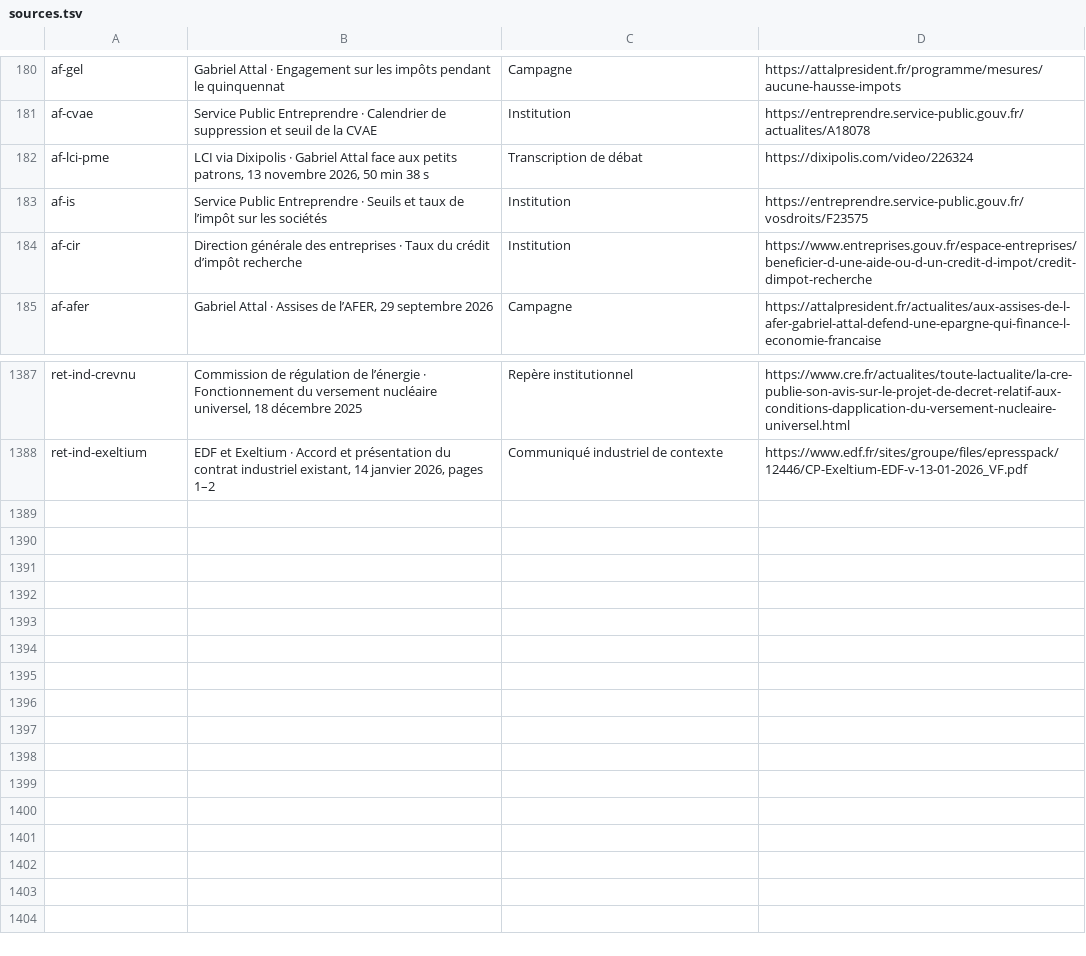
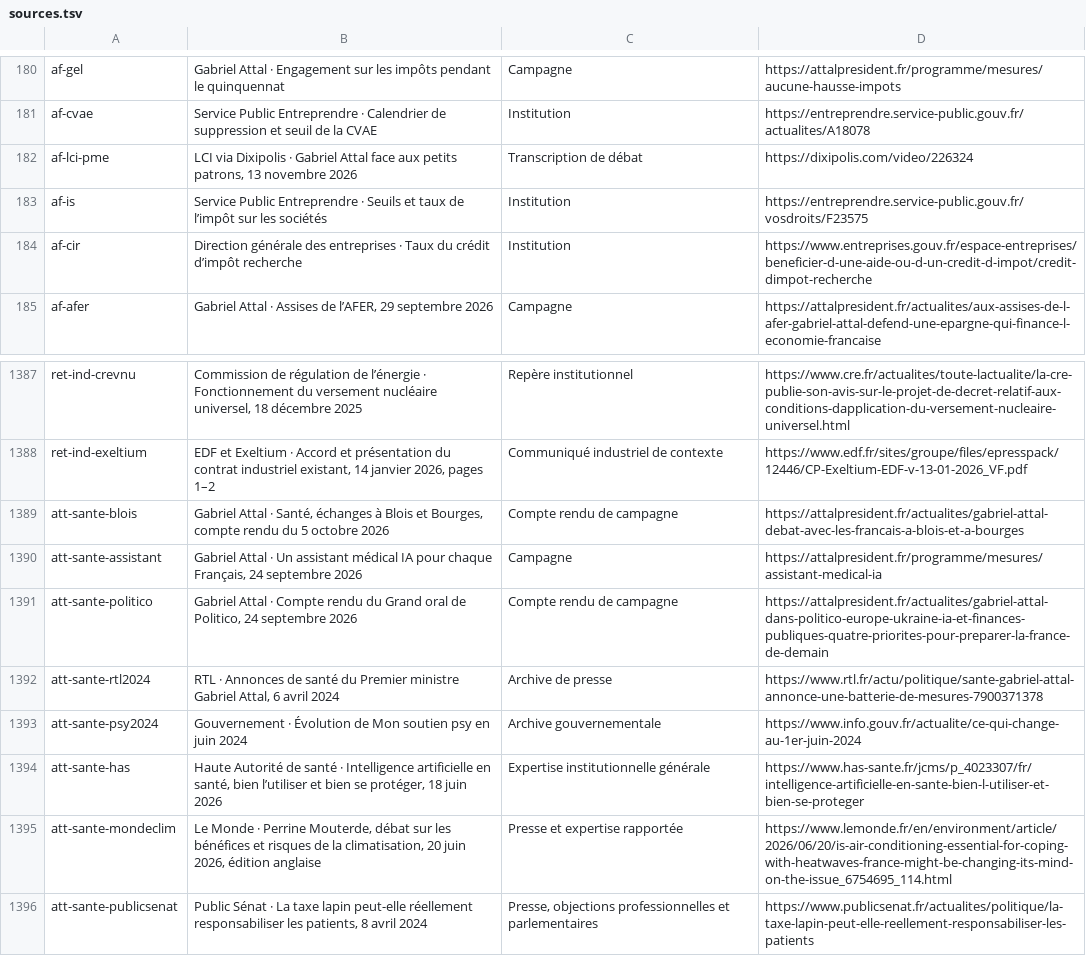
Before and after one commit to adrienconrath/pourquivoter, a TSV file: data/sources.tsv, drawn as a sheet; only a part is shown, gaps mark what is left out.

Commit message:
Approfondir santé Attal formation accès soins IA et comptes sociaux

```diff
--- a/data/sources.tsv
+++ b/data/sources.tsv
@@ -181,3 +181,3 @@ af-gel|Gabriel Attal · Engagement sur les impôts pendant le quinquennat|Campag
 af-cvae|Service Public Entreprendre · Calendrier de suppression et seuil de la CVAE|Institution|https://entreprendre.service-public.gouv.fr/actualites/A18078
-af-lci-pme|LCI via Dixipolis · Gabriel Attal face aux petits patrons, 13 novembre 2026, 50 min 38 s|Transcription de débat|https://dixipolis.com/video/226324
+af-lci-pme|LCI via Dixipolis · Gabriel Attal face aux petits patrons, 13 novembre 2026|Transcription de débat|https://dixipolis.com/video/226324
 af-is|Service Public Entreprendre · Seuils et taux de l’impôt sur les sociétés|Institution|https://entreprendre.service-public.gouv.fr/vosdroits/F23575
@@ -1388 +1388,9 @@ ret-ind-crevnu|Commission de régulation de l’énergie · Fonctionnement du ve
 ret-ind-exeltium|EDF et Exeltium · Accord et présentation du contrat industriel existant, 14 janvier 2026, pages 1–2|Communiqué industriel de contexte|https://www.edf.fr/sites/groupe/files/epresspack/12446/CP-Exeltium-EDF-v-13-01-2026_VF.pdf
+att-sante-blois|Gabriel Attal · Santé, échanges à Blois et Bourges, compte rendu du 5 octobre 2026|Compte rendu de campagne|https://attalpresident.fr/actualites/gabriel-attal-debat-avec-les-francais-a-blois-et-a-bourges
+att-sante-assistant|Gabriel Attal · Un assistant médical IA pour chaque Français, 24 septembre 2026|Campagne|https://attalpresident.fr/programme/mesures/assistant-medical-ia
+att-sante-politico|Gabriel Attal · Compte rendu du Grand oral de Politico, 24 septembre 2026|Compte rendu de campagne|https://attalpresident.fr/actualites/gabriel-attal-dans-politico-europe-ukraine-ia-et-finances-publiques-quatre-priorites-pour-preparer-la-france-de-demain
+att-sante-rtl2024|RTL · Annonces de santé du Premier ministre Gabriel Attal, 6 avril 2024|Archive de presse|https://www.rtl.fr/actu/politique/sante-gabriel-attal-annonce-une-batterie-de-mesures-7900371378
+att-sante-psy2024|Gouvernement · Évolution de Mon soutien psy en juin 2024|Archive gouvernementale|https://www.info.gouv.fr/actualite/ce-qui-change-au-1er-juin-2024
+att-sante-has|Haute Autorité de santé · Intelligence artificielle en santé, bien l’utiliser et bien se protéger, 18 juin 2026|Expertise institutionnelle générale|https://www.has-sante.fr/jcms/p_4023307/fr/intelligence-artificielle-en-sante-bien-l-utiliser-et-bien-se-proteger
+att-sante-mondeclim|Le Monde · Perrine Mouterde, débat sur les bénéfices et risques de la climatisation, 20 juin 2026, édition anglaise|Presse et expertise rapportée|https://www.lemonde.fr/en/environment/article/2026/06/20/is-air-conditioning-essential-for-coping-with-heatwaves-france-might-be-changing-its-mind-on-the-issue_6754695_114.html
+att-sante-publicsenat|Public Sénat · La taxe lapin peut-elle réellement responsabiliser les patients, 8 avril 2024|Presse, objections professionnelles et parlementaires|https://www.publicsenat.fr/actualites/politique/la-taxe-lapin-peut-elle-reellement-responsabiliser-les-patients
```
Also changed, not shown: data/audit-couverture.tsv, data/recherches.tsv, 3 other files.
